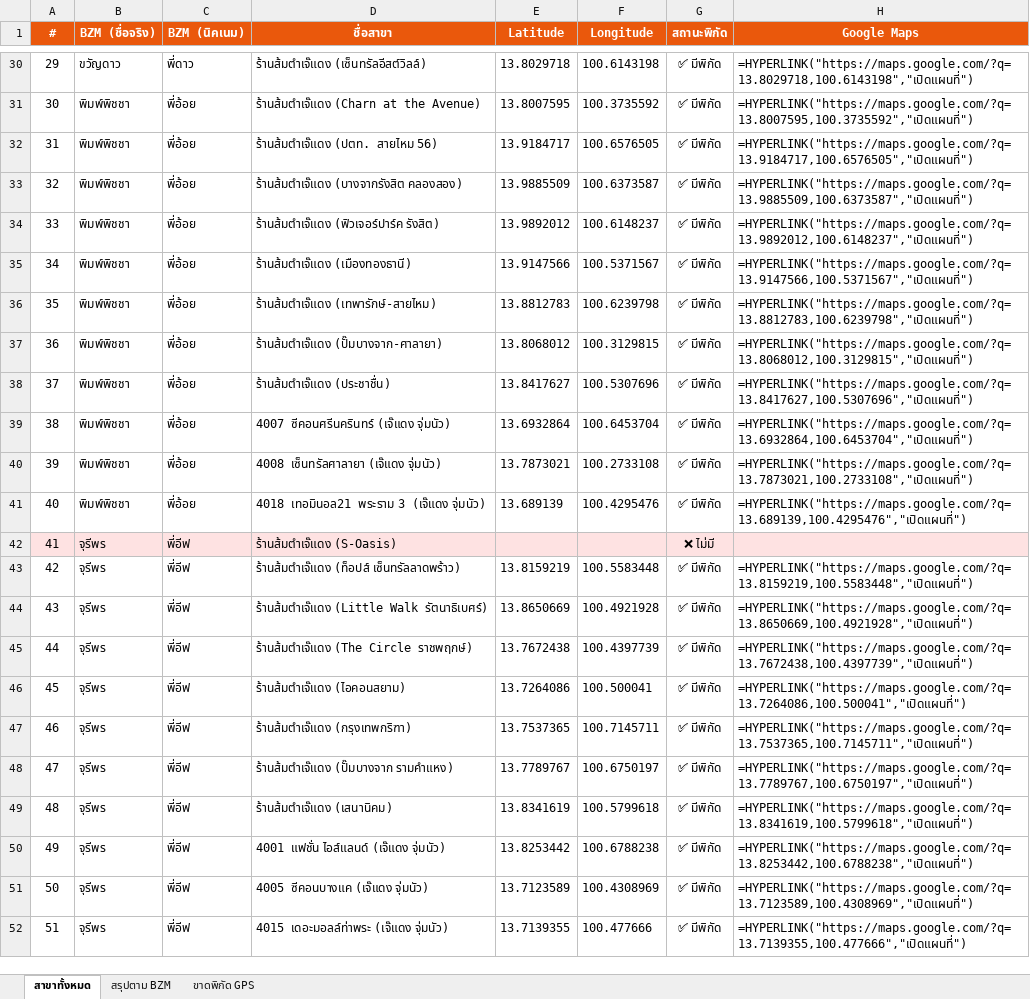
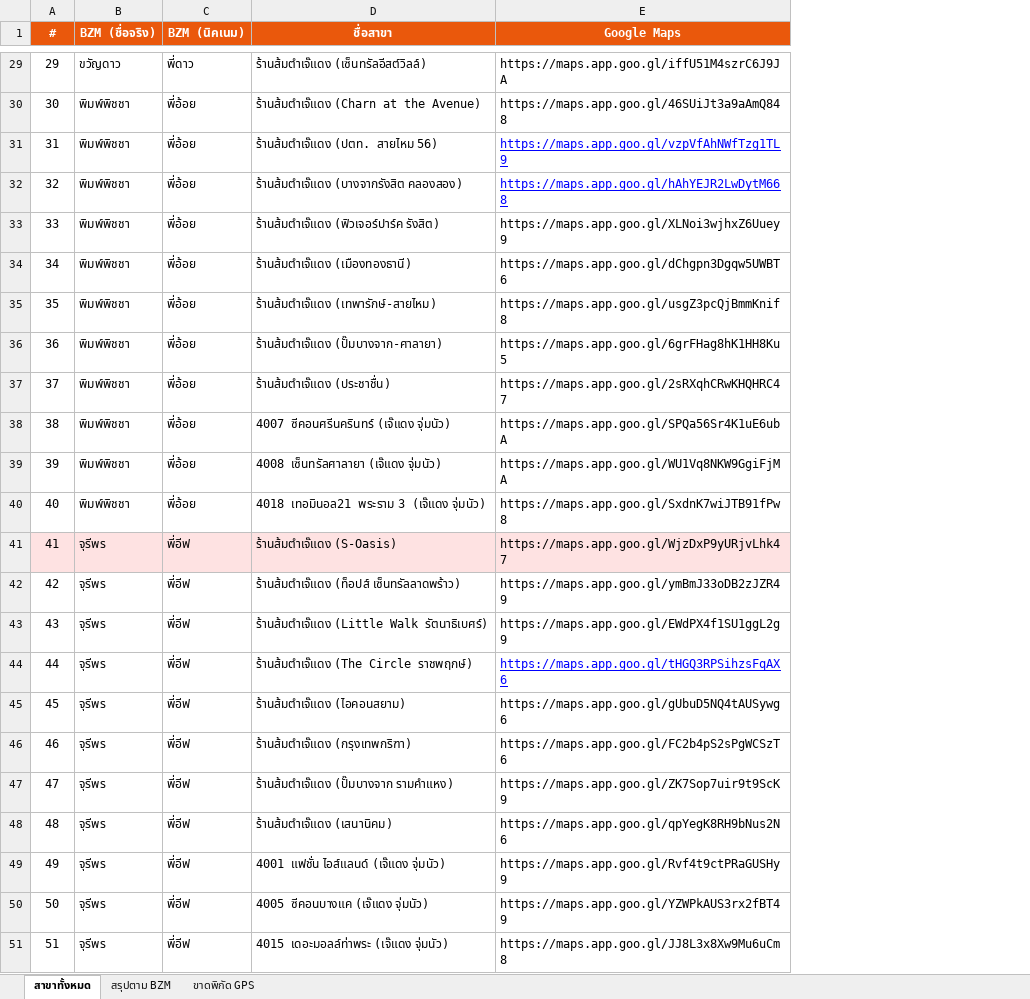
Before and after one commit to FAB-OPT/fab-operations-hub, an Excel workbook: JAEDAENG-LOCATIONS.xlsx, sheet สาขาทั้งหมด, drawn as a sheet; only a part is shown, gaps mark what is left out; values as stored, in another font and other column widths than the file's, no borders; formulas without a stored value are shown as written; removed rows and columns are numbered as before the commit, all else as after; the diff covers the shown part only; the diff names each change by its address in the sheet, - before the commit and + after, or states it on an @@ line.

Commit message:
Jaedaeng branches: อัพเดทพิกัด GPS ทุกสาขาจาก Google Maps URLs ใน xlsx (50 สาขา · ลบ เดอะมอลล์ งามวงศ์วาน) · resolve shortlinks → lat/lng จริง

```diff
--- a/JAEDAENG-LOCATIONS.xlsx (sheet สาขาทั้งหมด)
+++ b/JAEDAENG-LOCATIONS.xlsx (sheet สาขาทั้งหมด)
-column E (Latitude), rows 30-52: 13.8029718 | 13.8007595 | 13.9184717 | 13.9885509 | 13.9892012 | 13.9147566 | 13.8812783 | 13.8068012 | 13.8417627 | 13.6932864 | 13.7873021 | 13.689139 |  | 13.8159219 | 13.8650669 | 13.7672438 | 13.7264086 | 13.7537365 | 13.7789767 | 13.8341619 | 13.8253442 | 13.7123589 | 13.7139355
-column F (Longitude), rows 30-52: 100.6143198 | 100.3735592 | 100.6576505 | 100.6373587 | 100.6148237 | 100.5371567 | 100.6239798 | 100.3129815 | 100.5307696 | 100.6453704 | 100.2733108 | 100.4295476 |  | 100.5583448 | 100.4921928 | 100.4397739 | 100.500041 | 100.7145711 | 100.6750197 | 100.5799618 | 100.6788238 | 100.4308969 | 100.477666
-column G (สถานะพิกัด), rows 30-52: ✅ มีพิกัด | ✅ มีพิกัด | ✅ มีพิกัด | ✅ มีพิกัด | ✅ มีพิกัด | ✅ มีพิกัด | ✅ มีพิกัด | ✅ มีพิกัด | ✅ มีพิกัด | ✅ มีพิกัด | ✅ มีพิกัด | ✅ มีพิกัด | ❌ ไม่มี | ✅ มีพิกัด | ✅ มีพิกัด | ✅ มีพิกัด | ✅ มีพิกัด | ✅ มีพิกัด | ✅ มีพิกัด | ✅ มีพิกัด | ✅ มีพิกัด | ✅ มีพิกัด | ✅ มีพิกัด
-E29 (Google Maps): =HYPERLINK("https://maps.google.com/?q=13.8029718,100.6143198","เปิดแผนที่")
+E29 (Google Maps): https://maps.app.goo.gl/iffU51M4szrC6J9JA
-E30 (Google Maps): =HYPERLINK("https://maps.google.com/?q=13.8007595,100.3735592","เปิดแผนที่")
+E30 (Google Maps): https://maps.app.goo.gl/46SUiJt3a9aAmQ848
-E31 (Google Maps): =HYPERLINK("https://maps.google.com/?q=13.9184717,100.6576505","เปิดแผนที่")
+E31 (Google Maps): https://maps.app.goo.gl/vzpVfAhNWfTzg1TL9
@@ E31:E32 underline: off → on, text colour: black → #0000FF @@
-E32 (Google Maps): =HYPERLINK("https://maps.google.com/?q=13.9885509,100.6373587","เปิดแผนที่")
+E32 (Google Maps): https://maps.app.goo.gl/hAhYEJR2LwDytM668
-E33 (Google Maps): =HYPERLINK("https://maps.google.com/?q=13.9892012,100.6148237","เปิดแผนที่")
+E33 (Google Maps): https://maps.app.goo.gl/XLNoi3wjhxZ6Uuey9
-E34 (Google Maps): =HYPERLINK("https://maps.google.com/?q=13.9147566,100.5371567","เปิดแผนที่")
+E34 (Google Maps): https://maps.app.goo.gl/dChgpn3Dgqw5UWBT6
-E35 (Google Maps): =HYPERLINK("https://maps.google.com/?q=13.8812783,100.6239798","เปิดแผนที่")
+E35 (Google Maps): https://maps.app.goo.gl/usgZ3pcQjBmmKnif8
-E36 (Google Maps): =HYPERLINK("https://maps.google.com/?q=13.8068012,100.3129815","เปิดแผนที่")
+E36 (Google Maps): https://maps.app.goo.gl/6grFHag8hK1HH8Ku5
-E37 (Google Maps): =HYPERLINK("https://maps.google.com/?q=13.8417627,100.5307696","เปิดแผนที่")
+E37 (Google Maps): https://maps.app.goo.gl/2sRXqhCRwKHQHRC47
-E38 (Google Maps): =HYPERLINK("https://maps.google.com/?q=13.6932864,100.6453704","เปิดแผนที่")
+E38 (Google Maps): https://maps.app.goo.gl/SPQa56Sr4K1uE6ubA
-E39 (Google Maps): =HYPERLINK("https://maps.google.com/?q=13.7873021,100.2733108","เปิดแผนที่")
+E39 (Google Maps): https://maps.app.goo.gl/WU1Vq8NKW9GgiFjMA
-E40 (Google Maps): =HYPERLINK("https://maps.google.com/?q=13.689139,100.4295476","เปิดแผนที่")
+E40 (Google Maps): https://maps.app.goo.gl/SxdnK7wiJTB91fPw8
-E41 (Google Maps): (empty)
+E41 (Google Maps): https://maps.app.goo.gl/WjzDxP9yURjvLhk47
-E42 (Google Maps): =HYPERLINK("https://maps.google.com/?q=13.8159219,100.5583448","เปิดแผนที่")
+E42 (Google Maps): https://maps.app.goo.gl/ymBmJ33oDB2zJZR49
-E43 (Google Maps): =HYPERLINK("https://maps.google.com/?q=13.8650669,100.4921928","เปิดแผนที่")
+E43 (Google Maps): https://maps.app.goo.gl/EWdPX4f1SU1ggL2g9
-E44 (Google Maps): =HYPERLINK("https://maps.google.com/?q=13.7672438,100.4397739","เปิดแผนที่")
+E44 (Google Maps): https://maps.app.goo.gl/tHGQ3RPSihzsFqAX6
@@ E44 underline: off → on, text colour: black → #0000FF @@
-E45 (Google Maps): =HYPERLINK("https://maps.google.com/?q=13.7264086,100.500041","เปิดแผนที่")
+E45 (Google Maps): https://maps.app.goo.gl/gUbuD5NQ4tAUSywg6
-E46 (Google Maps): =HYPERLINK("https://maps.google.com/?q=13.7537365,100.7145711","เปิดแผนที่")
+E46 (Google Maps): https://maps.app.goo.gl/FC2b4pS2sPgWCSzT6
-E47 (Google Maps): =HYPERLINK("https://maps.google.com/?q=13.7789767,100.6750197","เปิดแผนที่")
+E47 (Google Maps): https://maps.app.goo.gl/ZK7Sop7uir9t9ScK9
-E48 (Google Maps): =HYPERLINK("https://maps.google.com/?q=13.8341619,100.5799618","เปิดแผนที่")
+E48 (Google Maps): https://maps.app.goo.gl/qpYegK8RH9bNus2N6
-E49 (Google Maps): =HYPERLINK("https://maps.google.com/?q=13.8253442,100.6788238","เปิดแผนที่")
+E49 (Google Maps): https://maps.app.goo.gl/Rvf4t9ctPRaGUSHy9
-E50 (Google Maps): =HYPERLINK("https://maps.google.com/?q=13.7123589,100.4308969","เปิดแผนที่")
+E50 (Google Maps): https://maps.app.goo.gl/YZWPkAUS3rx2fBT49
-E51 (Google Maps): =HYPERLINK("https://maps.google.com/?q=13.7139355,100.477666","เปิดแผนที่")
+E51 (Google Maps): https://maps.app.goo.gl/JJ8L3x8Xw9Mu6uCm8
```
Also changed, not shown: 1 removed row, 27 edited cells and cell formats elsewhere in this sheet, 3 other files.
